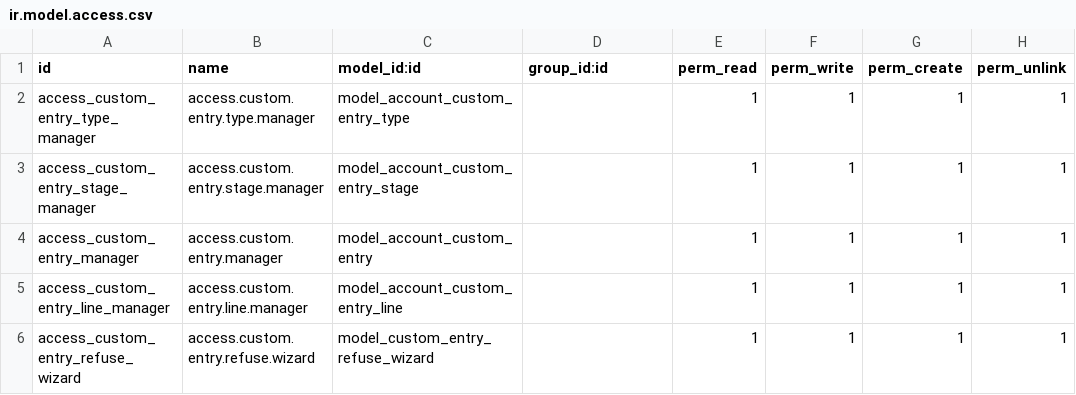
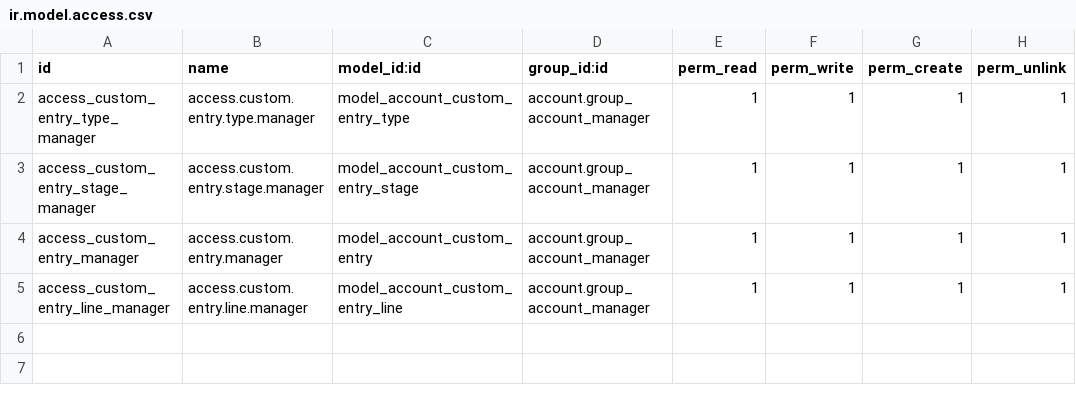
Before and after one commit to farhanrashad/demo-igt0, a CSV file: de_custom_journal_entry/security/ir.model.access.csv, drawn as a sheet.

Commit message:
update customer journal

```diff
--- a/de_custom_journal_entry/security/ir.model.access.csv
+++ b/de_custom_journal_entry/security/ir.model.access.csv
@@ -1,6 +1,5 @@
 id,name,model_id:id,group_id:id,perm_read,perm_write,perm_create,perm_unlink
-access_custom_entry_type_manager,access.custom.entry.type.manager,model_account_custom_entry_type,,1,1,1,1
-access_custom_entry_stage_manager,access.custom.entry.stage.manager,model_account_custom_entry_stage,,1,1,1,1
-access_custom_entry_manager,access.custom.entry.manager,model_account_custom_entry,,1,1,1,1
-access_custom_entry_line_manager,access.custom.entry.line.manager,model_account_custom_entry_line,,1,1,1,1
-access_custom_entry_refuse_wizard,access.custom.entry.refuse.wizard,model_custom_entry_refuse_wizard,,1,1,1,1
+access_custom_entry_type_manager,access.custom.entry.type.manager,model_account_custom_entry_type,account.group_account_manager,1,1,1,1
+access_custom_entry_stage_manager,access.custom.entry.stage.manager,model_account_custom_entry_stage,account.group_account_manager,1,1,1,1
+access_custom_entry_manager,access.custom.entry.manager,model_account_custom_entry,account.group_account_manager,1,1,1,1
+access_custom_entry_line_manager,access.custom.entry.line.manager,model_account_custom_entry_line,account.group_account_manager,1,1,1,1
```
Also changed, not shown: 11 other files.
